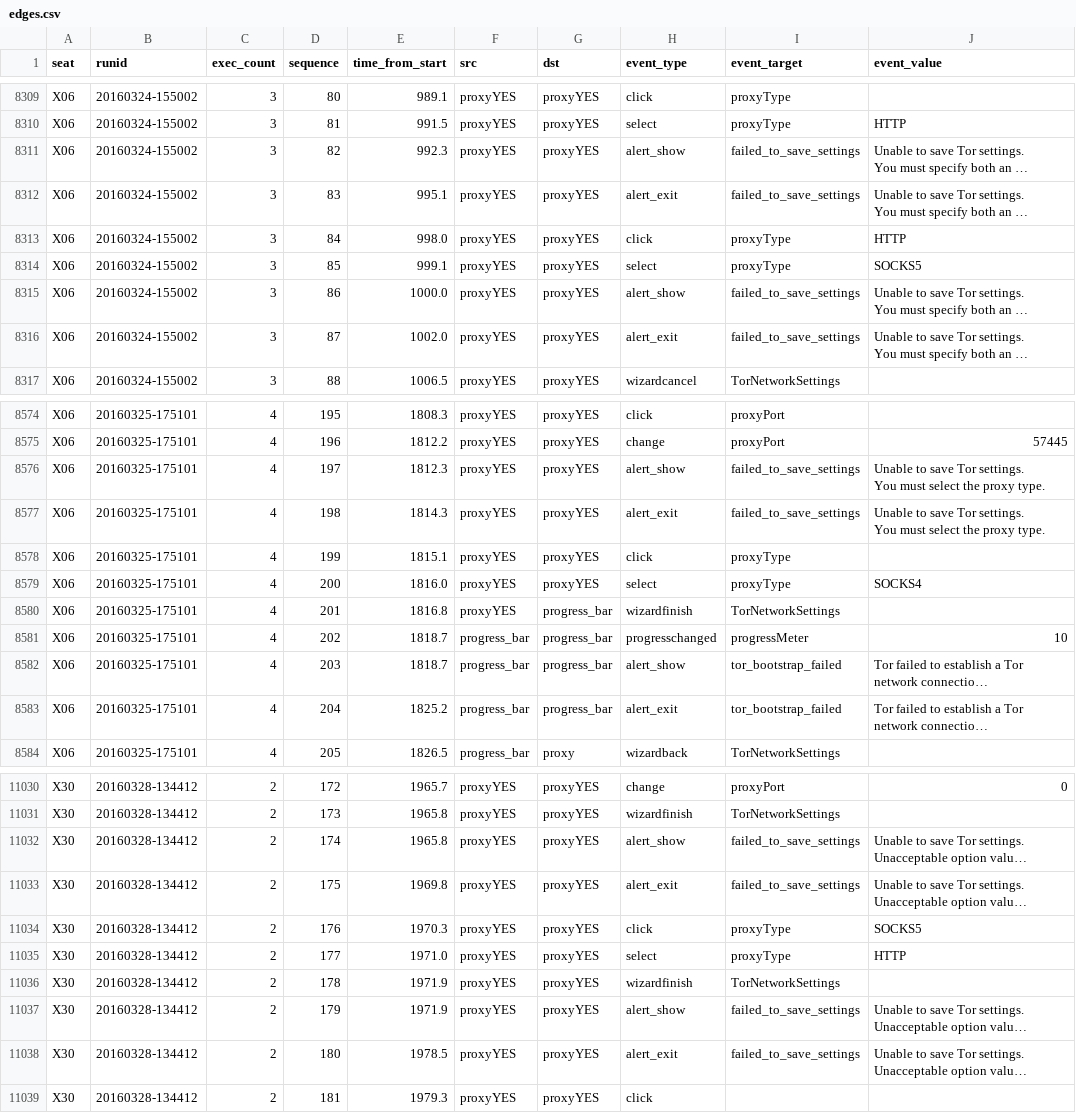
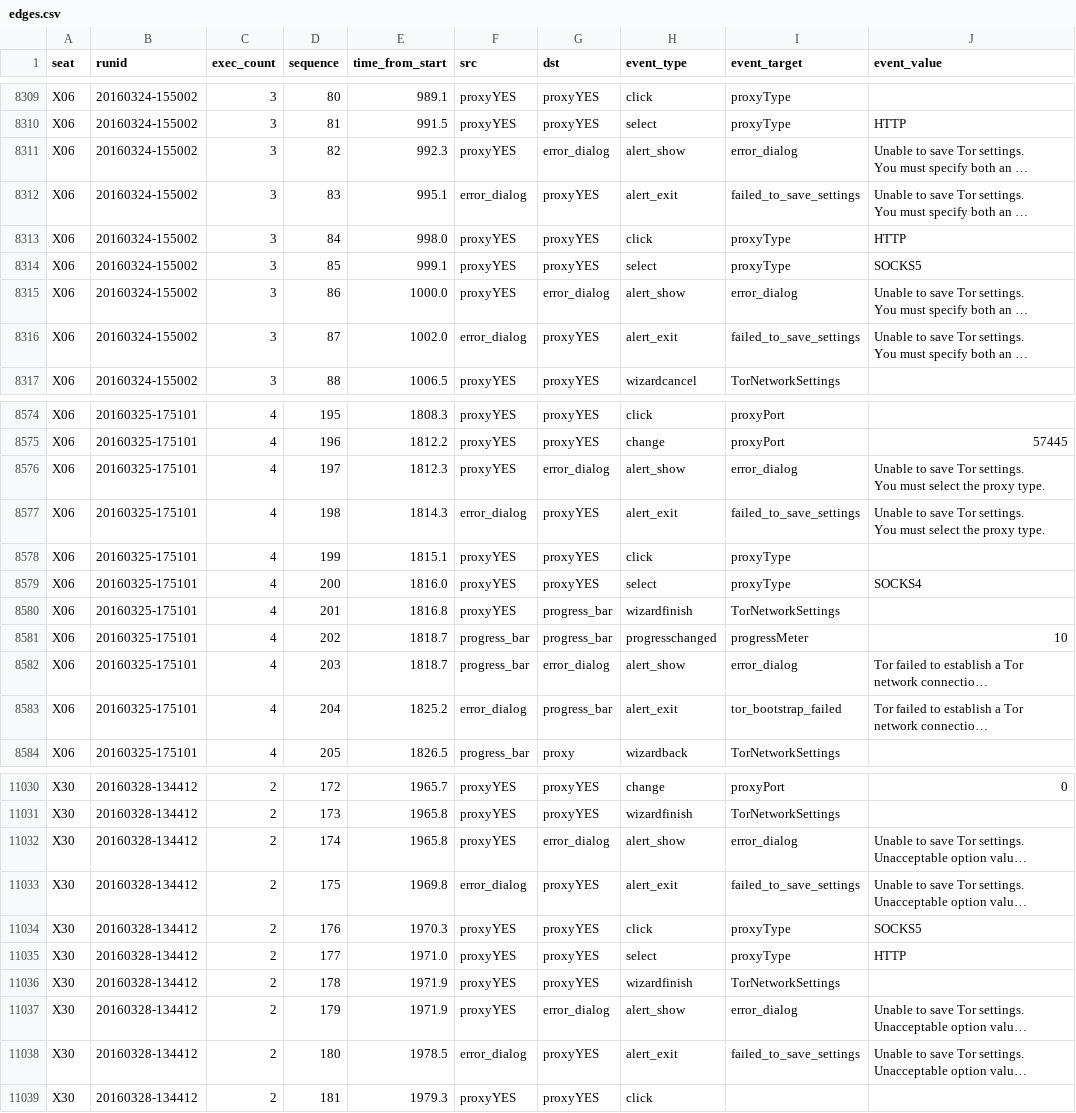
Before and after one commit to lindanlee/PETS2017-paper, a CSV file: experiment/processing/edges.csv, drawn as a sheet; only a part is shown, gaps mark what is left out; long unchanged cells end in …; the diff covers the shown part only; the diff names each change by its address in the sheet, - before the commit and + after, or states it on an @@ line.

```diff
--- a/experiment/processing/edges.csv
+++ b/experiment/processing/edges.csv
-G8311 (dst): proxyYES
+G8311 (dst): error_dialog
-I8311 (event_target): failed_to_save_settings
+I8311 (event_target): error_dialog
-F8312 (src): proxyYES
+F8312 (src): error_dialog
-G8315 (dst): proxyYES
+G8315 (dst): error_dialog
-I8315 (event_target): failed_to_save_settings
+I8315 (event_target): error_dialog
-F8316 (src): proxyYES
+F8316 (src): error_dialog
-G8576 (dst): proxyYES
+G8576 (dst): error_dialog
-I8576 (event_target): failed_to_save_settings
+I8576 (event_target): error_dialog
-F8577 (src): proxyYES
+F8577 (src): error_dialog
-G8582 (dst): progress_bar
+G8582 (dst): error_dialog
-I8582 (event_target): tor_bootstrap_failed
+I8582 (event_target): error_dialog
-F8583 (src): progress_bar
+F8583 (src): error_dialog
-G11032 (dst): proxyYES
+G11032 (dst): error_dialog
-I11032 (event_target): failed_to_save_settings
+I11032 (event_target): error_dialog
-F11033 (src): proxyYES
+F11033 (src): error_dialog
-G11037 (dst): proxyYES
+G11037 (dst): error_dialog
-I11037 (event_target): failed_to_save_settings
+I11037 (event_target): error_dialog
-F11038 (src): proxyYES
+F11038 (src): error_dialog
```
Also changed, not shown: 179 edited cells elsewhere in this file.
